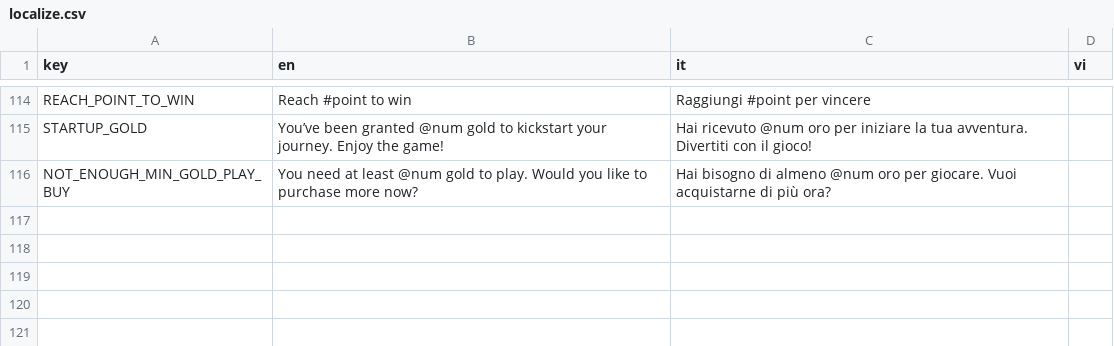
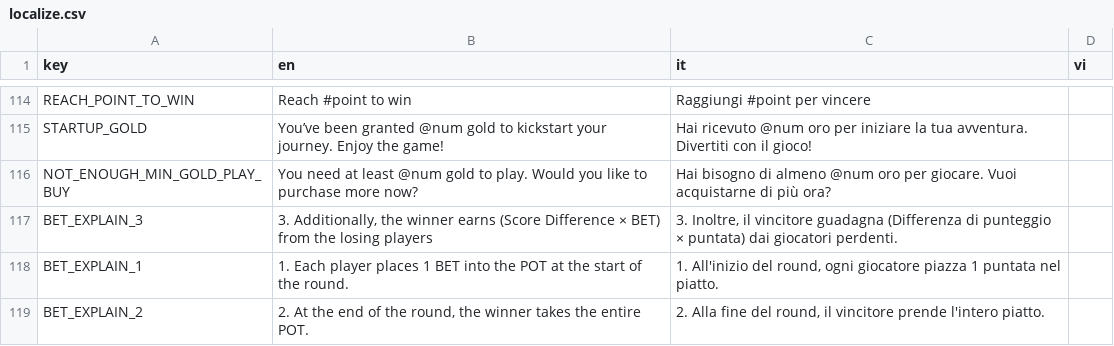
Before and after one commit to FCBTruong/tressette, a CSV file: localization/localize.csv, drawn as a sheet; only a part is shown, gaps mark what is left out.

```diff
--- a/localization/localize.csv
+++ b/localization/localize.csv
@@ -116 +116,4 @@ STARTUP_GOLD,You’ve been granted @num gold to kickstart your journey. Enjoy th
 NOT_ENOUGH_MIN_GOLD_PLAY_BUY,You need at least @num gold to play. Would you like to purchase more now?,Hai bisogno di almeno @num oro per giocare. Vuoi acquistarne di più ora?,,
+BET_EXPLAIN_3,"3. Additionally, the winner earns (Score Difference × BET) from the losing players","3. Inoltre, il vincitore guadagna (Differenza di punteggio × puntata) dai giocatori perdenti.",,
+BET_EXPLAIN_1,1. Each player places 1 BET into the POT at the start of the round.,"1. All'inizio del round, ogni giocatore piazza 1 puntata nel piatto.",,
+BET_EXPLAIN_2,"2. At the end of the round, the winner takes the entire POT.","2. Alla fine del round, il vincitore prende l'intero piatto.",,
```
Also changed, not shown: 8 other files.
